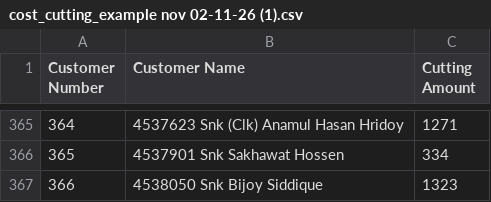
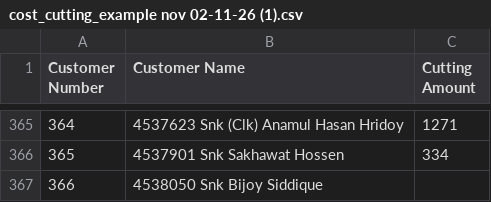
Before and after one commit to biplobsec21/adora_new, a CSV file: cost_cutting_example nov 02-11-26 (1).csv, drawn as a sheet; only a part is shown, gaps mark what is left out.

```diff
--- a/cost_cutting_example nov 02-11-26 (1).csv
+++ b/cost_cutting_example nov 02-11-26 (1).csv
@@ -366,2 +366,2 @@ Customer Number,Customer Name,Cutting Amount
 365,4537901 Snk Sakhawat Hossen,334
-366,4538050 Snk Bijoy Siddique,1323
+366,4538050 Snk Bijoy Siddique
```
Also changed, not shown: 8 other files.
